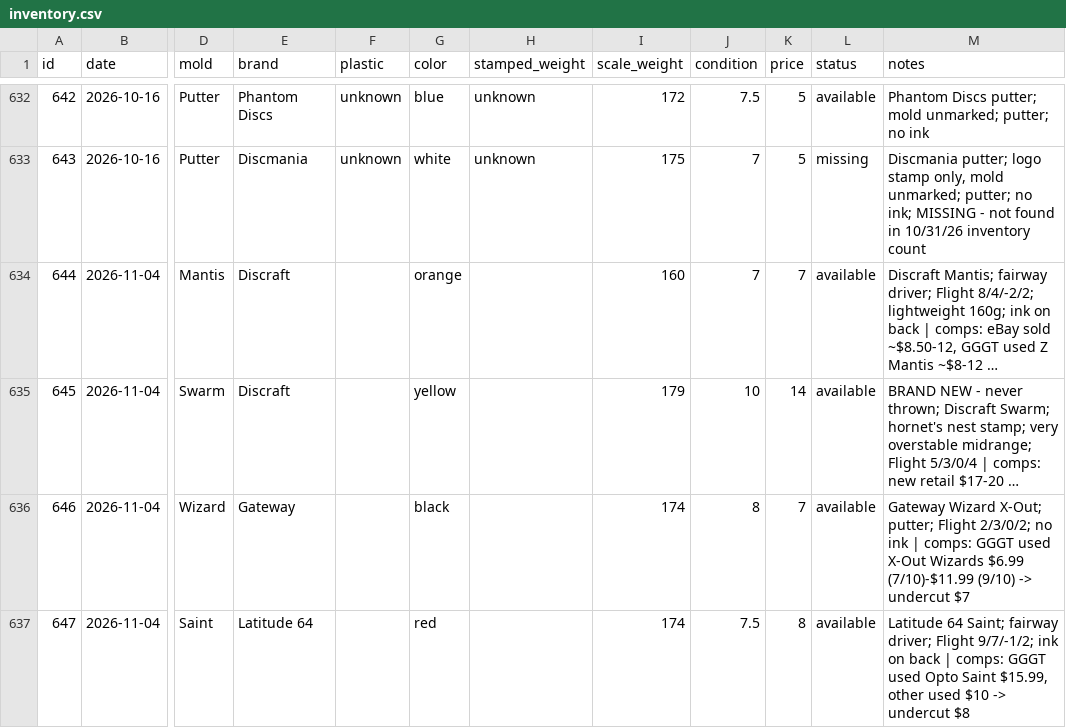
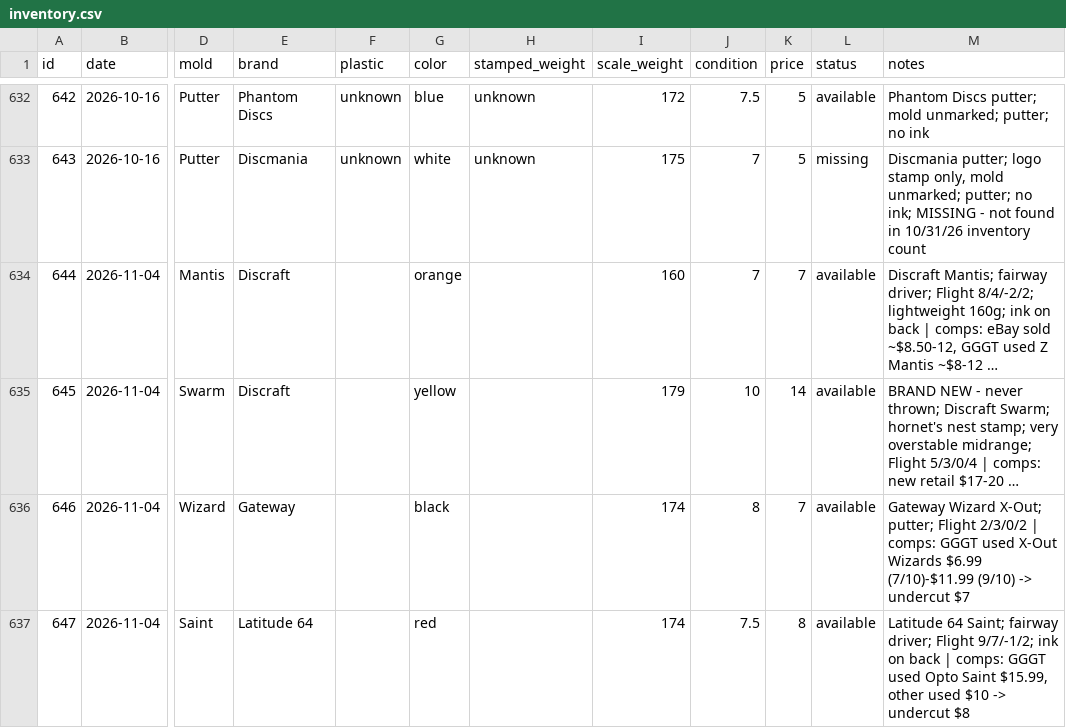
Before and after one commit to summitaiautomations-ui/juddy, a CSV file: disc-pics-data/inventory.csv, drawn as a sheet; only a part is shown, gaps mark what is left out; long unchanged cells end in …; the diff names each change by its address in the sheet, - before the commit and + after, or states it on an @@ line.

```diff
--- a/disc-pics-data/inventory.csv
+++ b/disc-pics-data/inventory.csv
-M636 (notes): …putter; Flight 2/3/0/2; no ink | comps:…
+M636 (notes): …putter; Flight 2/3/0/2 | comps:…
```
Also changed, not shown: disc-pics-data/sheet.csv.
